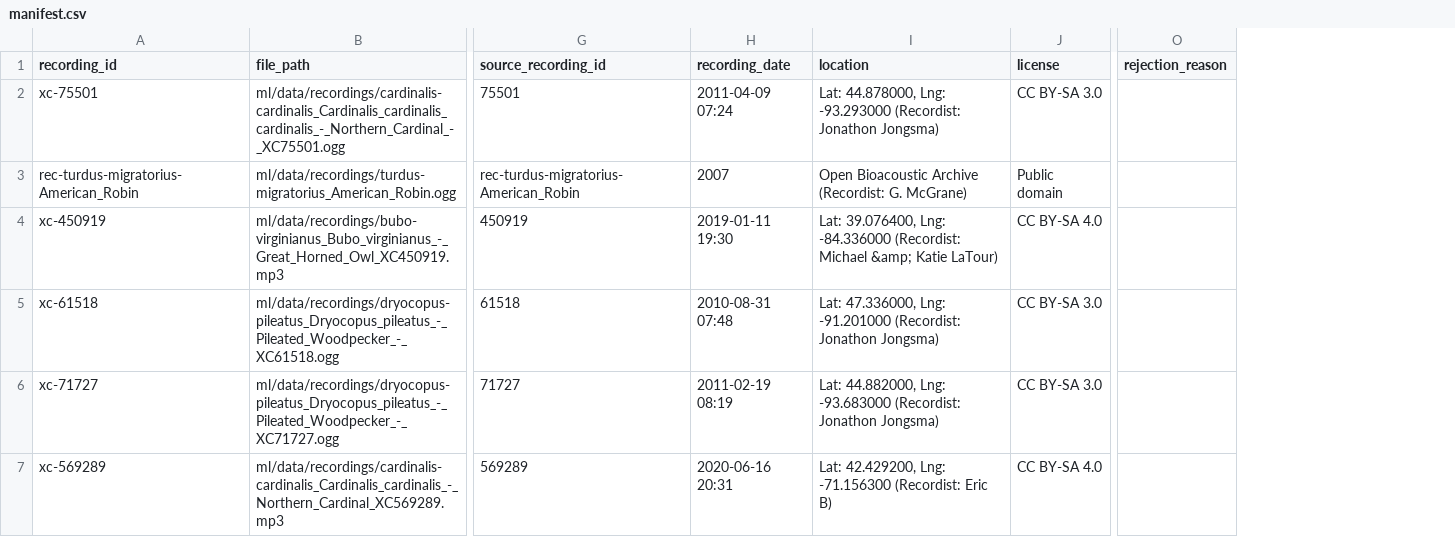
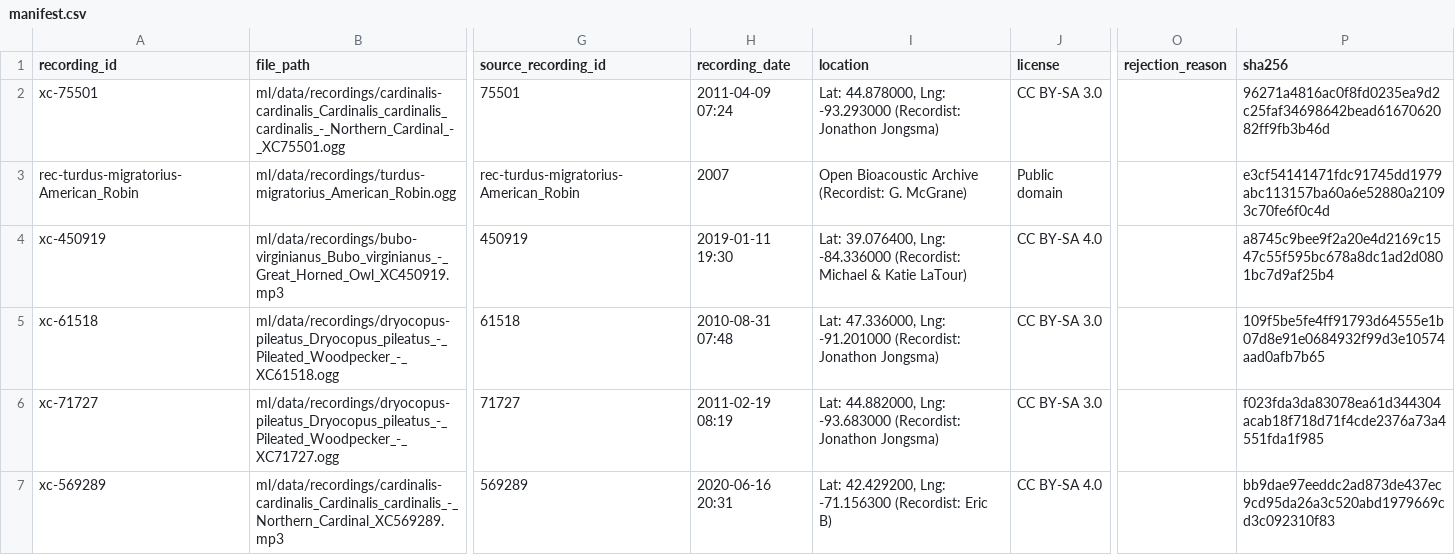
Before and after one commit to nithish474/AI-1-A, a CSV file: ml/data/manifest.csv, drawn as a sheet; only a part is shown, gaps mark what is left out; the diff covers the shown part only; the diff names each change by its address in the sheet, - before the commit and + after, or states it on an @@ line.

```diff
--- a/ml/data/manifest.csv
+++ b/ml/data/manifest.csv
+column P (sha256), rows 2-7: 96271a4816ac0f8fd0235ea9d2c25faf34698642bead6167062082ff9fb3b46d | e3cf54141471fdc91745dd1979abc113157ba60a6e52880a21093c70fe6f0c4d | a8745c9bee9f2a20e4d2169c1547c55f595bc678a8dc1ad2d0801bc7d9af25b4 | 109f5be5fe4ff91793d64555e1b07d8e91e0684932f99d3e10574aad0afb7b65 | f023fda3da83078ea61d344304acab18f718d71f4cde2376a73a4551fda1f985 | bb9dae97eeddc2ad873de437ec9cd95da26a3c520abd1979669cd3c092310f83
-I4 (location): …(Recordist: Michael &amp; Katie LaTour)
+I4 (location): …(Recordist: Michael & Katie LaTour)
```
Also changed, not shown: 1 added row elsewhere in this file, 9 other files.
